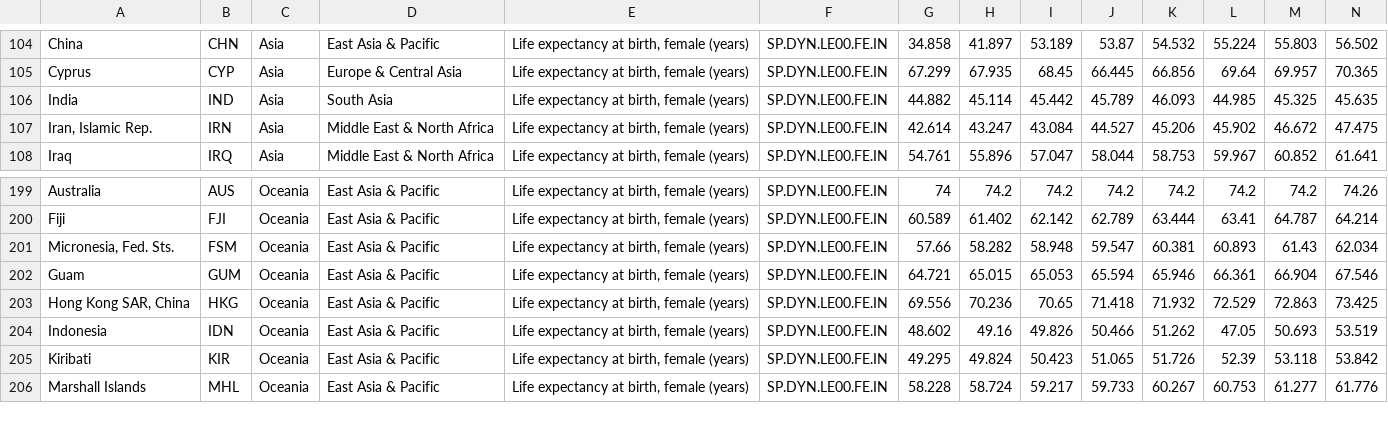
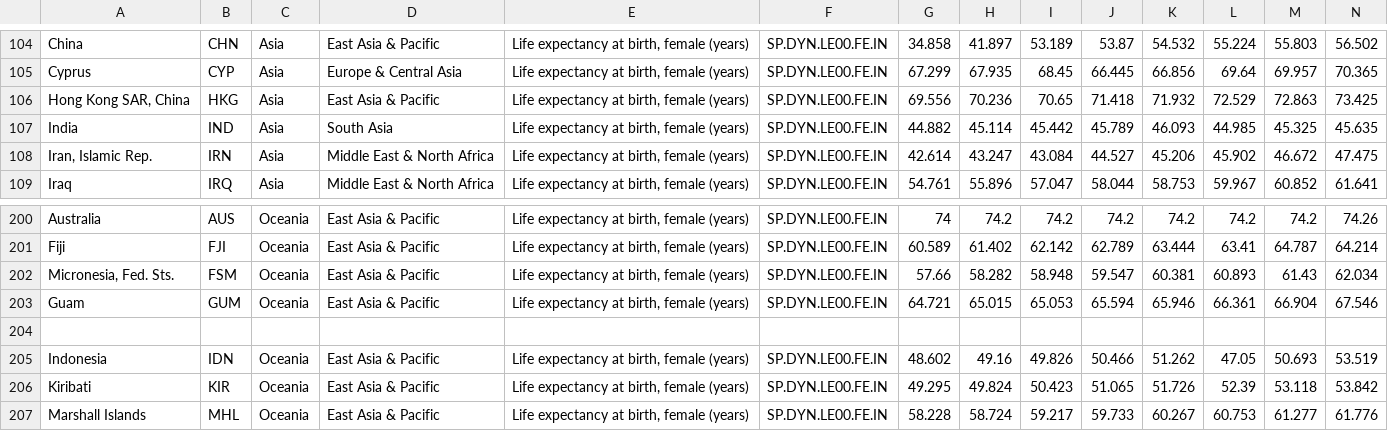
Before and after one commit to zvmyro/UniProjectCSVs, a CSV file: WorldFemSorted.csv, drawn as a sheet; only a part is shown, gaps mark what is left out; addresses are those after the commit; rows hold the shown columns only; the diff names each change by its address in the sheet, - before the commit and + after, or states it on an @@ line.

```diff
--- a/WorldFemSorted.csv
+++ b/WorldFemSorted.csv
+row 106: Hong Kong SAR, China | HKG | Asia | East Asia & Pacific | Life expectancy at birth, female (years) | SP.DYN.LE00.FE.IN | 69.556 | 70.236 | 70.65 | 71.418 | 71.932 | 72.529 | 72.863 | 73.425
-row 204: Hong Kong SAR, China | HKG | Oceania | East Asia & Pacific | Life expectancy at birth, female (years) | SP.DYN.LE00.FE.IN | 69.556 | 70.236 | 70.65 | 71.418 | 71.932 | 72.529 | 72.863 | 73.425
+row 204: (empty)
```
Also changed, not shown: WorldMaleSorted.csv.
